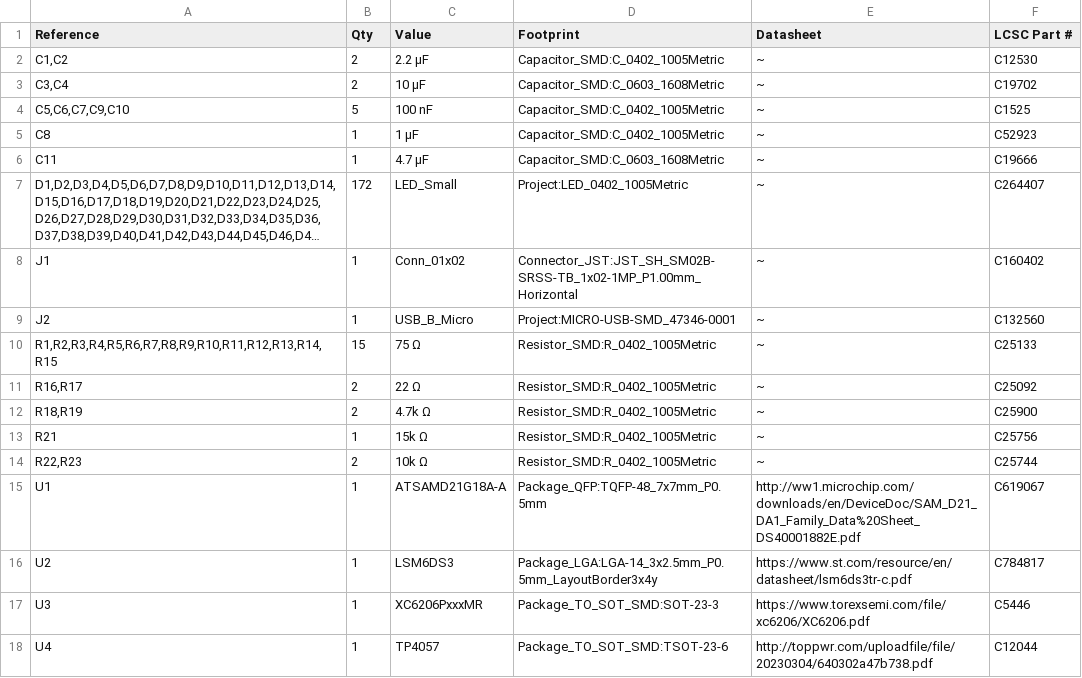
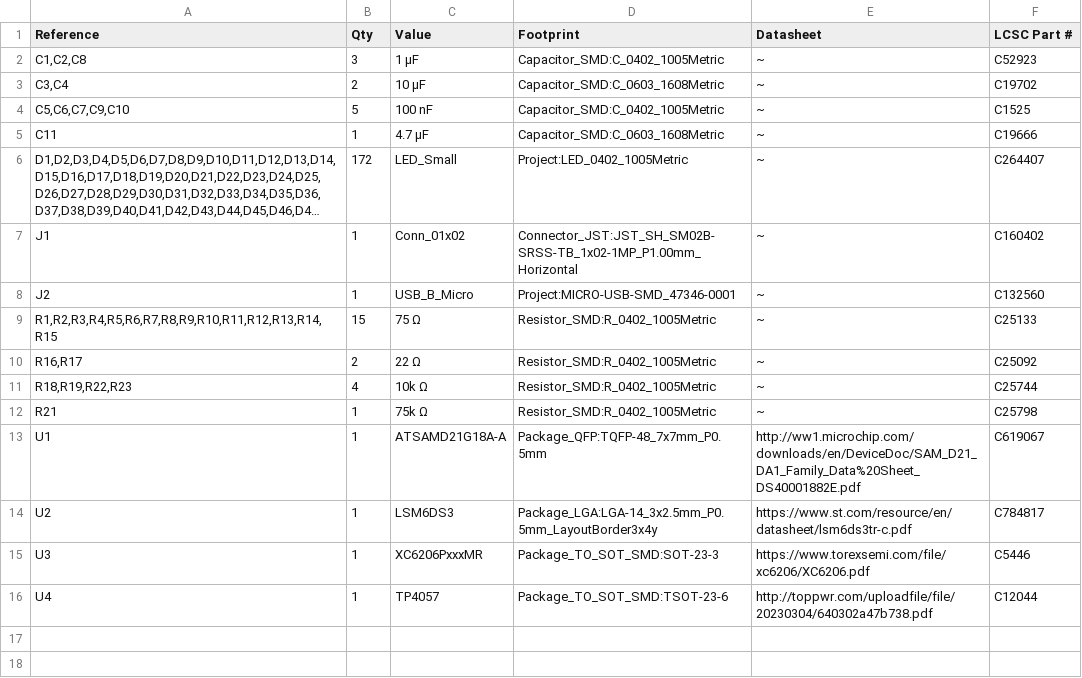
Before and after one commit to ayukmr/pendant, a CSV file: pcb/bom.csv, drawn as a sheet; long unchanged cells end in ….

Commit message:
Check values

```diff
--- a/pcb/bom.csv
+++ b/pcb/bom.csv
@@ -1,6 +1,5 @@
 Reference,Qty,Value,Footprint,Datasheet,LCSC Part #
-"C1,C2",2,2.2 µF,Capacitor_SMD:C_0402_1005Metric,~,C12530
+"C1,C2,C8",3,1 µF,Capacitor_SMD:C_0402_1005Metric,~,C52923
 "C3,C4",2,10 µF,Capacitor_SMD:C_0603_1608Metric,~,C19702
 "C5,C6,C7,C9,C10",5,100 nF,Capacitor_SMD:C_0402_1005Metric,~,C1525
-C8,1,1 µF,Capacitor_SMD:C_0402_1005Metric,~,C52923
 C11,1,4.7 µF,Capacitor_SMD:C_0603_1608Metric,~,C19666
@@ -11,5 +10,4 @@ J2,1,USB_B_Micro,Project:MICRO-USB-SMD_47346-0001,~,C132560
 "R16,R17",2,22 Ω,Resistor_SMD:R_0402_1005Metric,~,C25092
-"R18,R19",2,4.7k Ω,Resistor_SMD:R_0402_1005Metric,~,C25900
-R21,1,15k Ω,Resistor_SMD:R_0402_1005Metric,~,C25756
-"R22,R23",2,10k Ω,Resistor_SMD:R_0402_1005Metric,~,C25744
+"R18,R19,R22,R23",4,10k Ω,Resistor_SMD:R_0402_1005Metric,~,C25744
+R21,1,75k Ω,Resistor_SMD:R_0402_1005Metric,~,C25798
 U1,1,ATSAMD21G18A-A,Package_QFP:TQFP-48_7x7mm_P0.5mm,http://ww1.microchip.com/downloads/en/DeviceDoc/SAM_D21_DA1_Family_Data%20Sheet_DS40001882E.pdf,C619067
```
Also changed, not shown: 3 other files.
